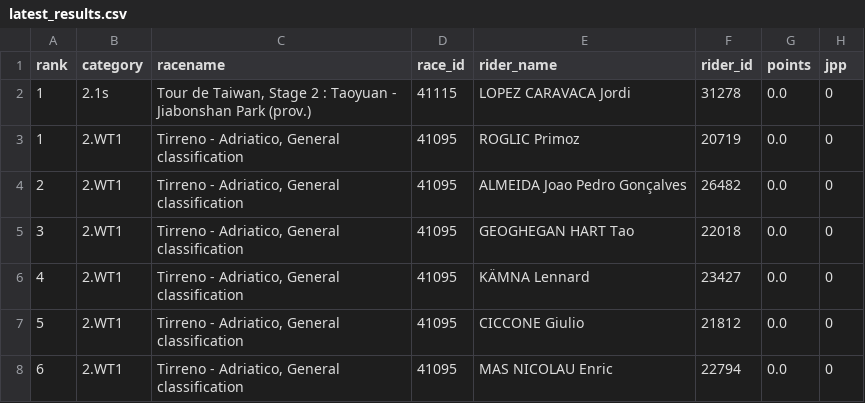
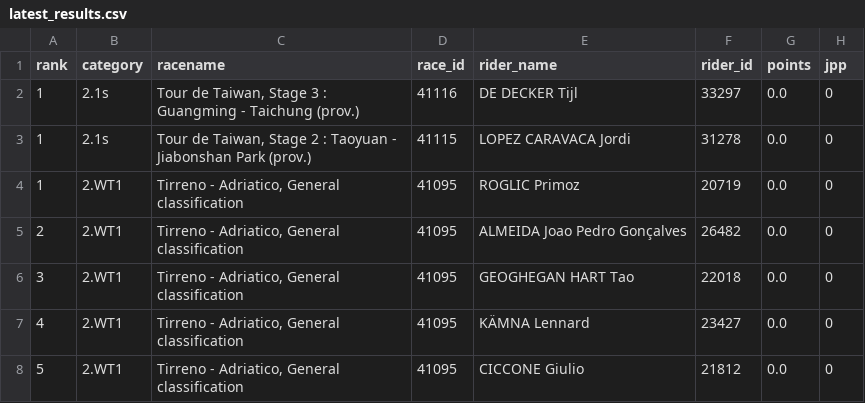
Before and after one commit to wijnandb/wielerspel2023, a CSV file: _data/latest_results.csv, drawn as a sheet; only a part is shown; the shorter side is filled out with more unchanged rows.

Commit message:
New results at 2023-03-14T16:45:55

```diff
--- a/_data/latest_results.csv
+++ b/_data/latest_results.csv
@@ -1,2 +1,3 @@
 rank,category,racename,race_id,rider_name,rider_id,points,jpp
+1,2.1s,"Tour de Taiwan, Stage 3 : Guangming - Taichung (prov.)",41116,DE DECKER Tijl,33297,0.0,0
 1,2.1s,"Tour de Taiwan, Stage 2 : Taoyuan - Jiabonshan Park (prov.)",41115,LOPEZ CARAVACA Jordi,31278,0.0,0
```
Also changed, not shown: 1 other file.
